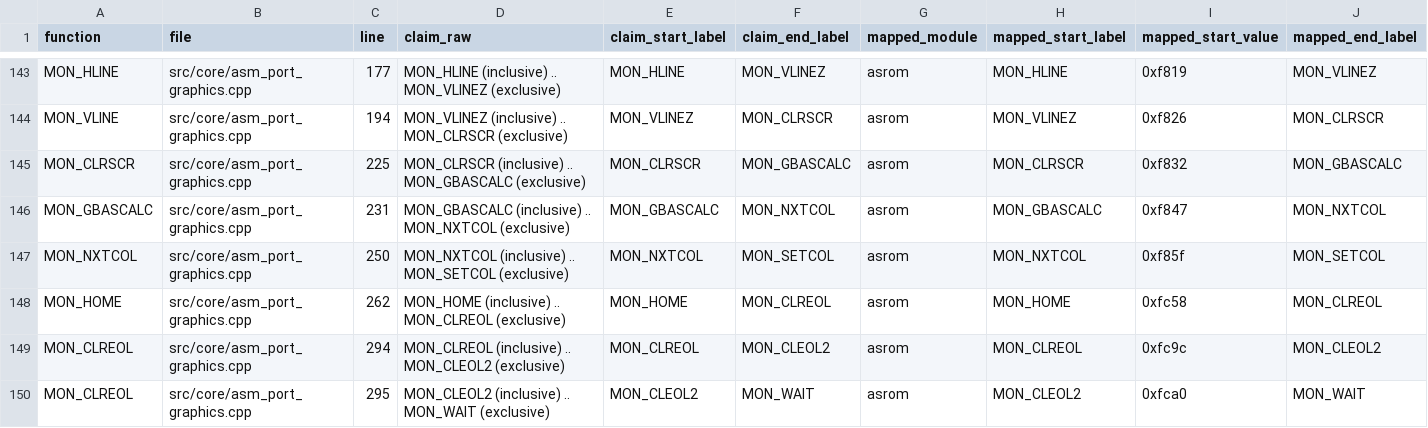
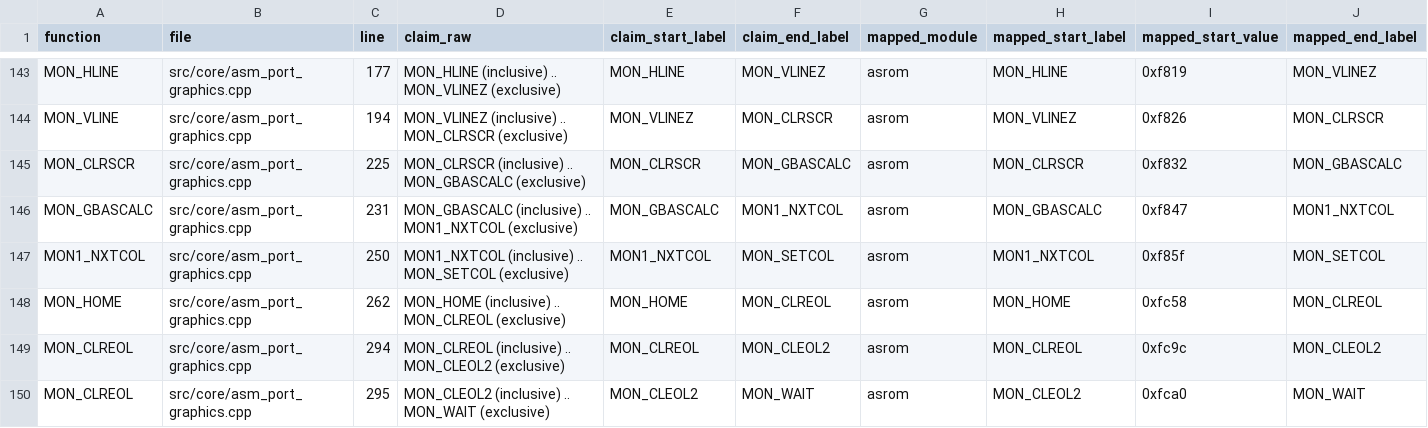
Before and after one commit to khmseu/ApplesoftNG, a TSV file: docs/symbol-implementation-map-claims.tsv, drawn as a sheet; only a part is shown, gaps mark what is left out; the diff names each change by its address in the sheet, - before the commit and + after, or states it on an @@ line.

```diff
--- a/docs/symbol-implementation-map-claims.tsv
+++ b/docs/symbol-implementation-map-claims.tsv
-D146 (claim_raw): …(inclusive) .. MON_NXTCOL (exclusive)
+D146 (claim_raw): …(inclusive) .. MON1_NXTCOL (exclusive)
-F146 (claim_end_label): MON_NXTCOL
+F146 (claim_end_label): MON1_NXTCOL
-J146 (mapped_end_label): MON_NXTCOL
+J146 (mapped_end_label): MON1_NXTCOL
-A147 (function): MON_NXTCOL
+A147 (function): MON1_NXTCOL
-D147 (claim_raw): MON_NXTCOL (inclusive) ..…
+D147 (claim_raw): MON1_NXTCOL (inclusive) ..…
-E147 (claim_start_label): MON_NXTCOL
+E147 (claim_start_label): MON1_NXTCOL
-H147 (mapped_start_label): MON_NXTCOL
+H147 (mapped_start_label): MON1_NXTCOL
```
Also changed, not shown: docs/symbol-implementation-map.tsv, 12 other files.
